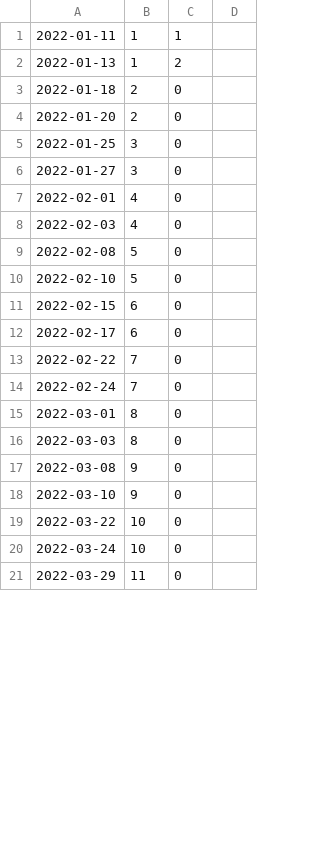
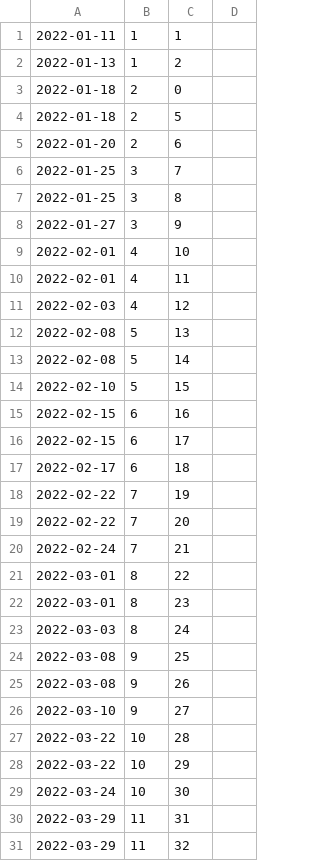
Before and after one commit to Sanchez-S/UNC-BACS200-2022-Spring, a CSV file: schedule.csv, drawn as a sheet; only a part is shown; the diff covers the shown part only.

Commit message:
Revert "Update schedule.csv"
This reverts commit 97ae43443eef03aa8c863be5d20e289d5af66ffa.

```diff
--- a/schedule.csv
+++ b/schedule.csv
@@ -3,19 +3,29 @@
 2022-01-18,2,0,
-2022-01-20,2,0,
-2022-01-25,3,0,
-2022-01-27,3,0,
-2022-02-01,4,0,
-2022-02-03,4,0,
-2022-02-08,5,0,
-2022-02-10,5,0,
-2022-02-15,6,0,
-2022-02-17,6,0,
-2022-02-22,7,0,
-2022-02-24,7,0,
-2022-03-01,8,0,
-2022-03-03,8,0,
-2022-03-08,9,0,
-2022-03-10,9,0,
-2022-03-22,10,0,
-2022-03-24,10,0,
-2022-03-29,11,0,
+2022-01-18,2,5,
+2022-01-20,2,6,
+2022-01-25,3,7,
+2022-01-25,3,8,
+2022-01-27,3,9,
+2022-02-01,4,10,
+2022-02-01,4,11,
+2022-02-03,4,12,
+2022-02-08,5,13,
+2022-02-08,5,14,
+2022-02-10,5,15,
+2022-02-15,6,16,
+2022-02-15,6,17,
+2022-02-17,6,18,
+2022-02-22,7,19,
+2022-02-22,7,20,
+2022-02-24,7,21,
+2022-03-01,8,22,
+2022-03-01,8,23,
+2022-03-03,8,24,
+2022-03-08,9,25,
+2022-03-08,9,26,
+2022-03-10,9,27,
+2022-03-22,10,28,
+2022-03-22,10,29,
+2022-03-24,10,30,
+2022-03-29,11,31,
+2022-03-29,11,32,
```
Also changed, not shown: 4 added rows and 9 edited cells elsewhere in this file.
